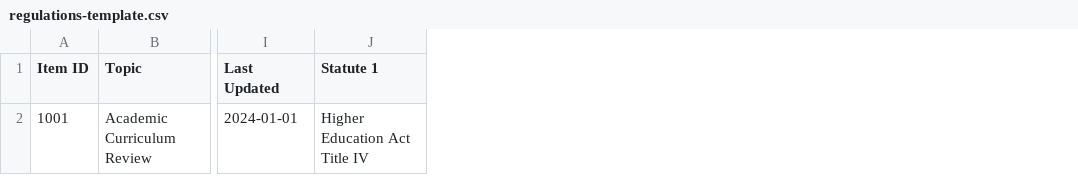
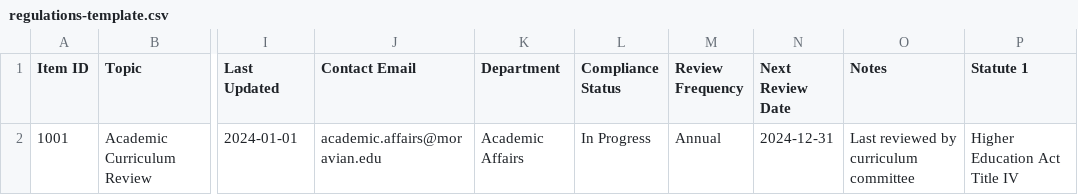
Before and after one commit to dvdbrnds/edsteward-monorepo, a CSV file: public/templates/regulations-template.csv, drawn as a sheet; only a part is shown, gaps mark what is left out; the diff names each change by its address in the sheet, - before the commit and + after, or states it on an @@ line.

Commit message:
Agent query: Could you try accessing the Reports page and verify if the application loads without any database errors?
Enhance regulation data import: Added new fields (contact email, department, compliance status, review frequency, next review date, notes) to the regulations table and updated data import logic to handle them.  Improved data handling for statutes and regulations.

Screenshot: https://storage.googleapis.com/screenshot-production-us-central1/0946d31a-ffb8-475b-8d56-d2a637aaacb3/eb86e1f0-0209-4a66-84ba-85cb840a6119.jpg

```diff
--- a/public/templates/regulations-template.csv
+++ b/public/templates/regulations-template.csv
+column J (Contact Email), row 2: academic.affairs@moravian.edu
+column K (Department), row 2: Academic Affairs
+column L (Compliance Status), row 2: In Progress
+column M (Review Frequency), row 2: Annual
+column N (Next Review Date), row 2: 2024-12-31
+column O (Notes), row 2: Last reviewed by curriculum committee
```
Also changed, not shown: 3 other files.
